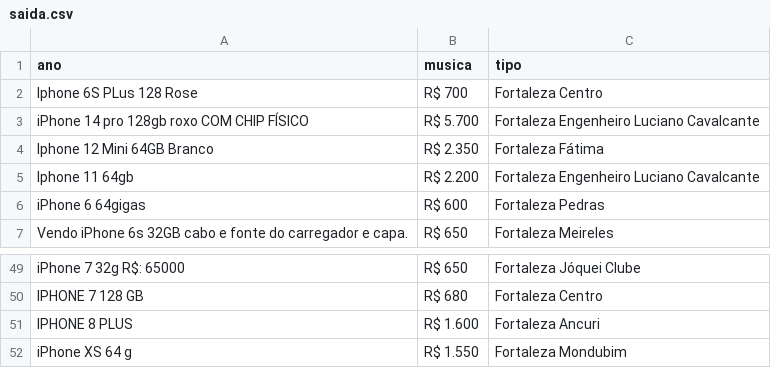
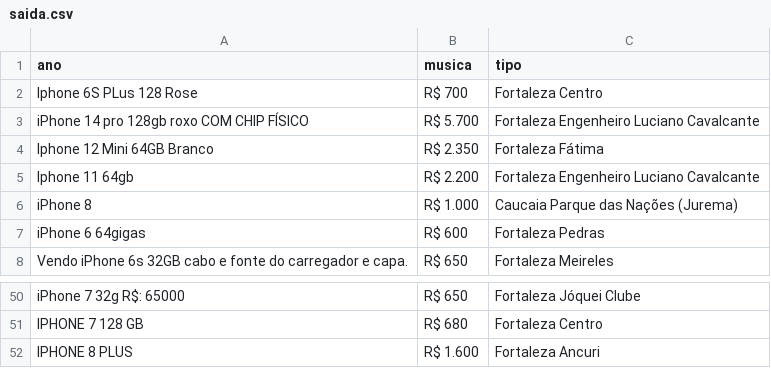
Before and after one commit to jvmoura/Introducao-Ciencia-de-Dados, a CSV file: saida.csv, drawn as a sheet; only a part is shown, gaps mark what is left out; removed rows and columns are numbered as before the commit, all else as after; the diff names each change by its address in the sheet, - before the commit and + after, or states it on an @@ line.

Commit message:
Add files via upload

```diff
--- a/saida.csv
+++ b/saida.csv
+row 6: iPhone 8 | R$ 1.000 | Caucaia Parque das Nações (Jurema)
-row 52: iPhone XS 64 g | R$ 1.550 | Fortaleza Mondubim
```
